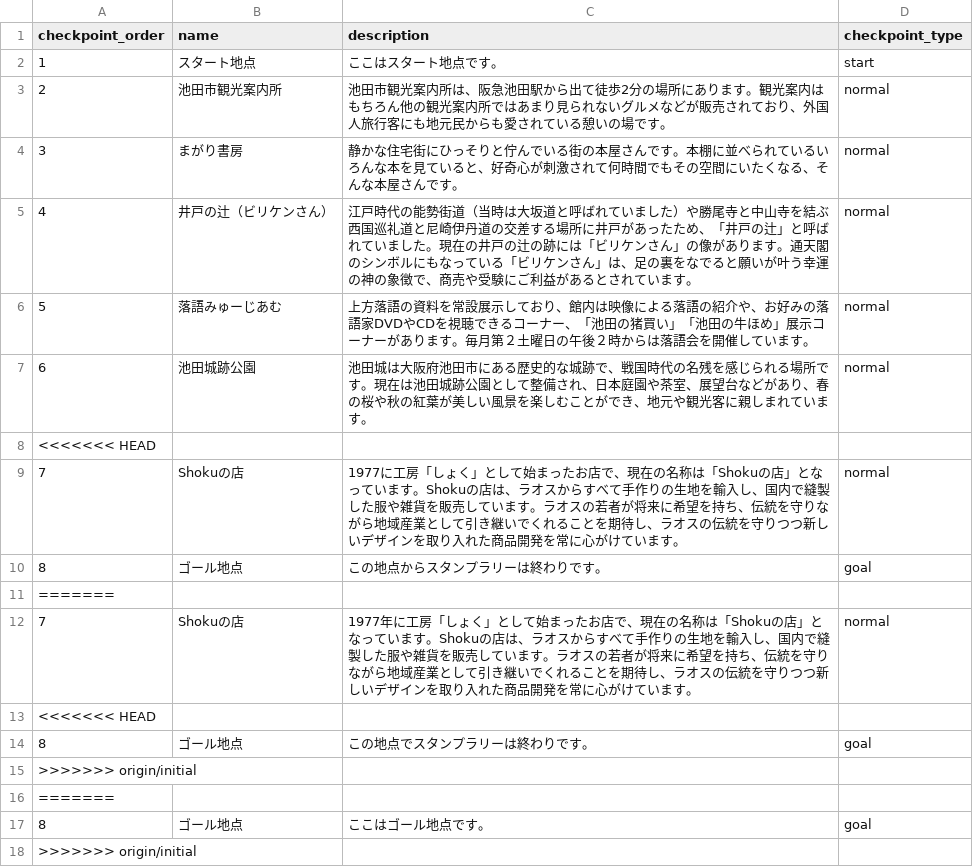
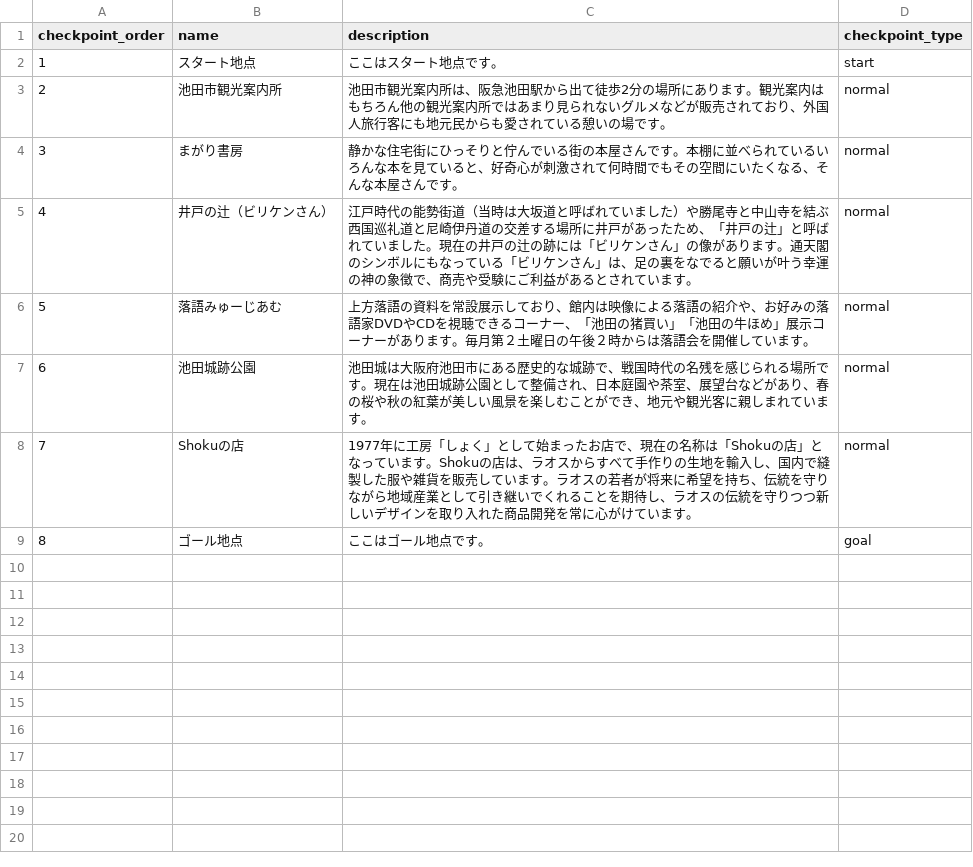
Before and after one commit to aya-1234/oc_stamp_rally, a CSV file: app/description_data.csv, drawn as a sheet.

```diff
--- a/app/description_data.csv
+++ b/app/description_data.csv
@@ -7,12 +7,3 @@
 6,池田城跡公園,"池田城は大阪府池田市にある歴史的な城跡で、戦国時代の名残を感じられる場所です。現在は池田城跡公園として整備され、日本庭園や茶室、展望台などがあり、春の桜や秋の紅葉が美しい風景を楽しむことができ、地元や観光客に親しまれています。",normal
-<<<<<<< HEAD
-7,Shokuの店,1977に工房「しょく」として始まったお店で、現在の名称は「Shokuの店」となっています。Shokuの店は、ラオスからすべて手作りの生地を輸入し、国内で縫製した服や雑貨を販売しています。ラオスの若者が将来に希望を持ち、伝統を守りながら地域産業として引き継いでくれることを期待し、ラオスの伝統を守りつつ新しいデザインを取り入れた商品開発を常に心がけています。,normal
-8,ゴール地点,この地点からスタンプラリーは終わりです。,goal
-=======
 7,Shokuの店,1977年に工房「しょく」として始まったお店で、現在の名称は「Shokuの店」となっています。Shokuの店は、ラオスからすべて手作りの生地を輸入し、国内で縫製した服や雑貨を販売しています。ラオスの若者が将来に希望を持ち、伝統を守りながら地域産業として引き継いでくれることを期待し、ラオスの伝統を守りつつ新しいデザインを取り入れた商品開発を常に心がけています。,normal
-<<<<<<< HEAD
-8,ゴール地点,この地点でスタンプラリーは終わりです。,goal
->>>>>>> origin/initial
-=======
 8,ゴール地点,ここはゴール地点です。,goal
->>>>>>> origin/initial
```
Also changed, not shown: 2 other files.
